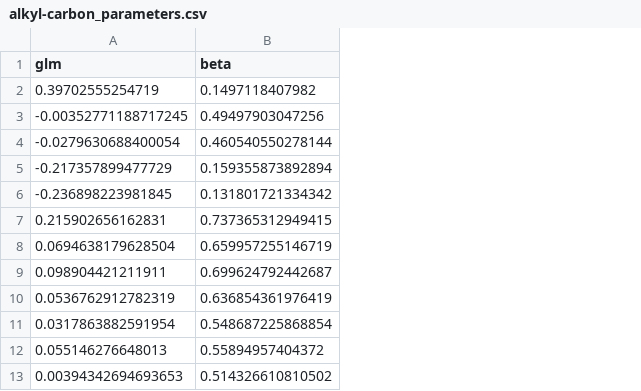
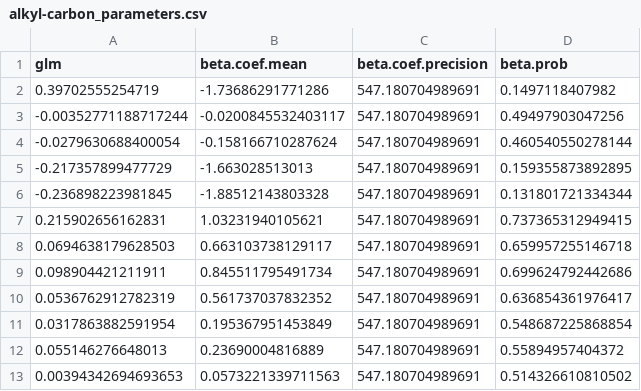
Before and after one commit to eageissinger/beta-reg, a CSV file: output/alkyl-carbon_parameters.csv, drawn as a sheet; removed rows and columns are numbered as before the commit, all else as after; the diff names each change by its address in the sheet, - before the commit and + after, or states it on an @@ line.

```diff
--- a/output/alkyl-carbon_parameters.csv
+++ b/output/alkyl-carbon_parameters.csv
+column B (beta.coef.mean), rows 2-7: -1.73686291771286 | -0.0200845532403117 | -0.158166710287624 | -1.663028513013 | -1.88512143803328 | 1.03231940105621; rows 9-13: 0.845511795491734 | 0.561737037832352 | 0.195367951453849 | 0.23690004816889 | 0.0573221339711563
+column C (beta.coef.precision), rows 2-7: all 547.180704989691; rows 9-13: all 547.180704989691
-D1: beta
+D1: beta.prob
-A3 (glm): -0.00352771188717245
+A3 (glm): -0.00352771188717244
-D5 (beta.prob): 0.159355873892894
+D5 (beta.prob): 0.159355873892895
-D6 (beta.prob): 0.131801721334342
+D6 (beta.prob): 0.131801721334344
-row 8: 0.0694638179628504 | 0.659957255146719
+row 8: 0.0694638179628503 | 0.663103738129117 | 547.180704989691 | 0.659957255146718
-D9 (beta.prob): 0.699624792442687
+D9 (beta.prob): 0.699624792442686
-D10 (beta.prob): 0.636854361976419
+D10 (beta.prob): 0.636854361976417
```
Also changed, not shown: output/beta_alkyl-carbon_model.csv, output/beta_carbonyl-carbon_model.csv, 17 other files.
